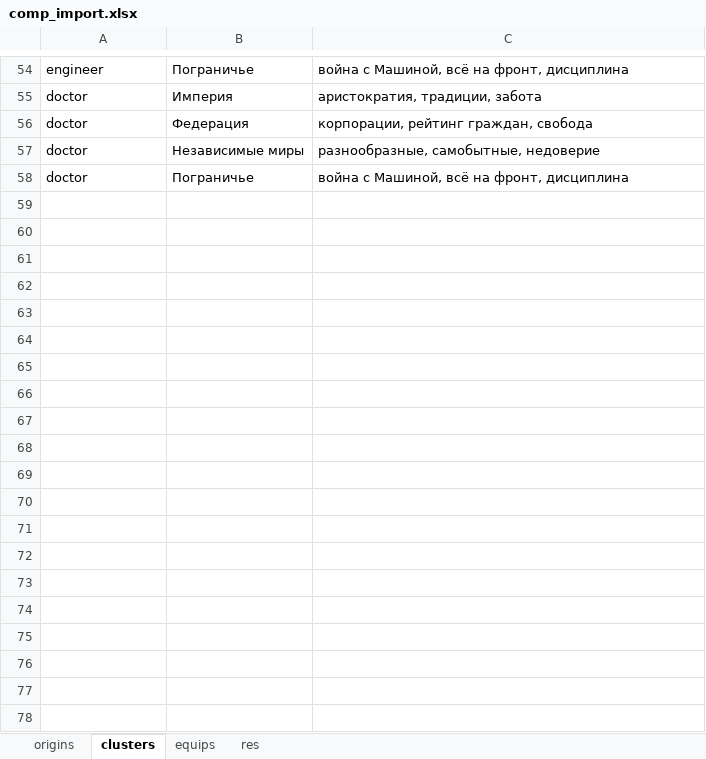
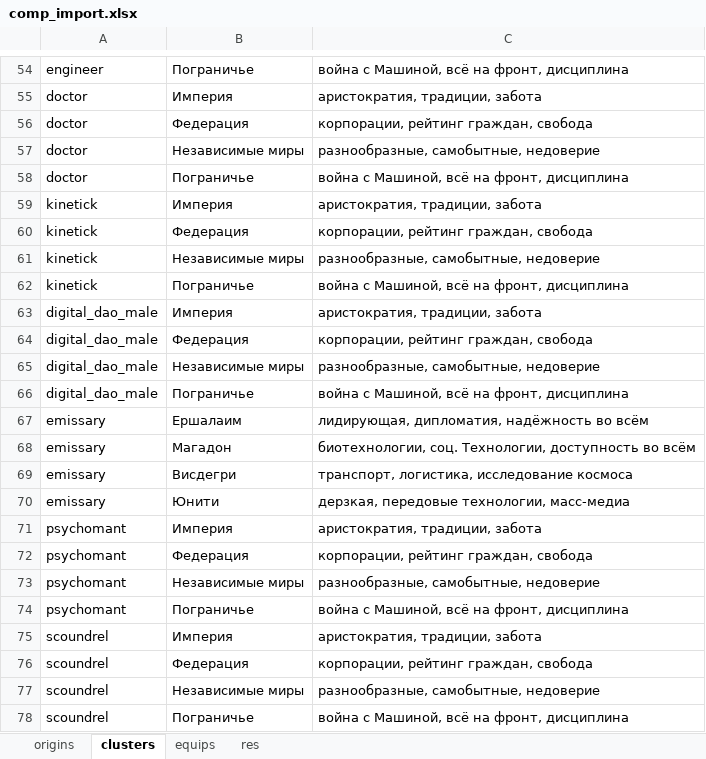
Before and after one commit to comat0zz/fvtt_eotv, an Excel workbook: tools/comp_import.xlsx, sheet clusters, drawn as a sheet; only a part is shown, gaps mark what is left out; values as stored, in another font and other column widths than the file's, no borders; the diff names each change by its address in the sheet, - before the commit and + after, or states it on an @@ line.

```diff
--- a/tools/comp_import.xlsx (sheet clusters)
+++ b/tools/comp_import.xlsx (sheet clusters)
+row 59: kinetick | Империя | аристократия, традиции, забота
+row 60: kinetick | Федерация | корпорации, рейтинг граждан, свобода
+row 61: kinetick | Независимые миры | разнообразные, самобытные, недоверие
+row 62: kinetick | Пограничье | война с Машиной, всё на фронт, дисциплина
+row 63: digital_dao_male | Империя | аристократия, традиции, забота
+row 64: digital_dao_male | Федерация | корпорации, рейтинг граждан, свобода
+row 65: digital_dao_male | Независимые миры | разнообразные, самобытные, недоверие
+row 66: digital_dao_male | Пограничье | война с Машиной, всё на фронт, дисциплина
+row 67: emissary | Ершалаим | лидирующая, дипломатия, надёжность во всём
+row 68: emissary | Магадон | биотехнологии, соц. Технологии, доступность во всём
+row 69: emissary | Висдегри | транспорт, логистика, исследование космоса
+row 70: emissary | Юнити | дерзкая, передовые технологии, масс-медиа
+row 71: psychomant | Империя | аристократия, традиции, забота
+row 72: psychomant | Федерация | корпорации, рейтинг граждан, свобода
+row 73: psychomant | Независимые миры | разнообразные, самобытные, недоверие
+row 74: psychomant | Пограничье | война с Машиной, всё на фронт, дисциплина
+row 75: scoundrel | Империя | аристократия, традиции, забота
+row 76: scoundrel | Федерация | корпорации, рейтинг граждан, свобода
+row 77: scoundrel | Независимые миры | разнообразные, самобытные, недоверие
+row 78: scoundrel | Пограничье | война с Машиной, всё на фронт, дисциплина
```
Also changed, not shown: sheet equips, sheet origins, sheet res, 1 other file.
